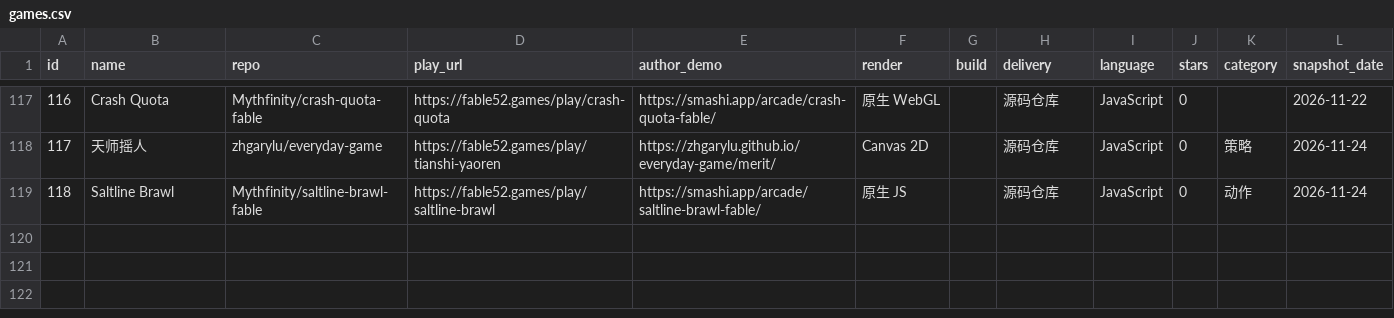
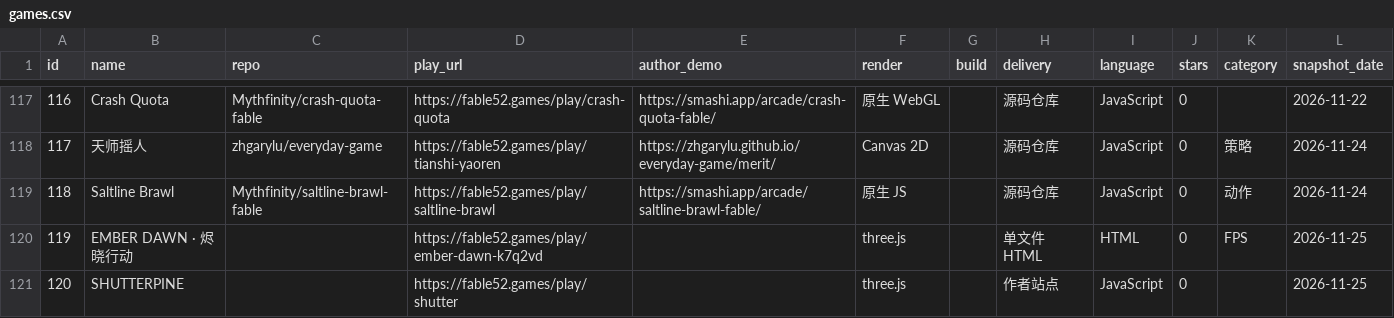
Before and after one commit to GuoCoder/awesome-html-games, a CSV file: games.csv, drawn as a sheet; only a part is shown, gaps mark what is left out; the diff names each change by its address in the sheet, - before the commit and + after, or states it on an @@ line.

```diff
--- a/games.csv
+++ b/games.csv
+row 120: 119 | EMBER DAWN · 烬晓行动 |  | https://fable52.games/play/ember-dawn-k7q2vd |  | three.js |  | 单文件 HTML | HTML | 0 | FPS | 2026-11-25
+row 121: 120 | SHUTTERPINE |  | https://fable52.games/play/shutter |  | three.js |  | 作者站点 | JavaScript | 0 |  | 2026-11-25
```
Also changed, not shown: 3 other files.
